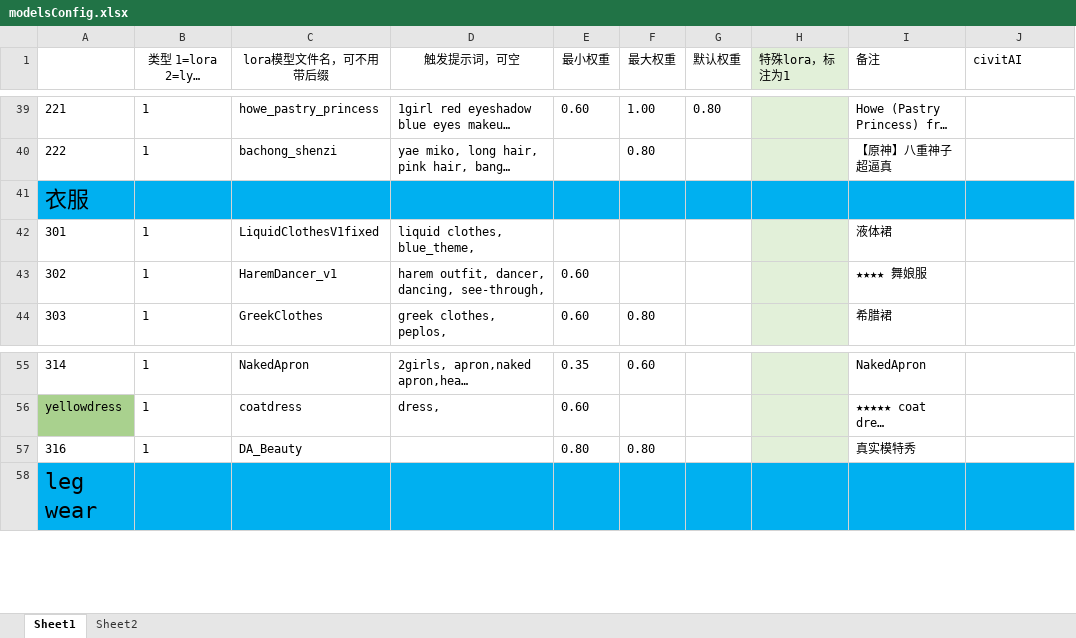
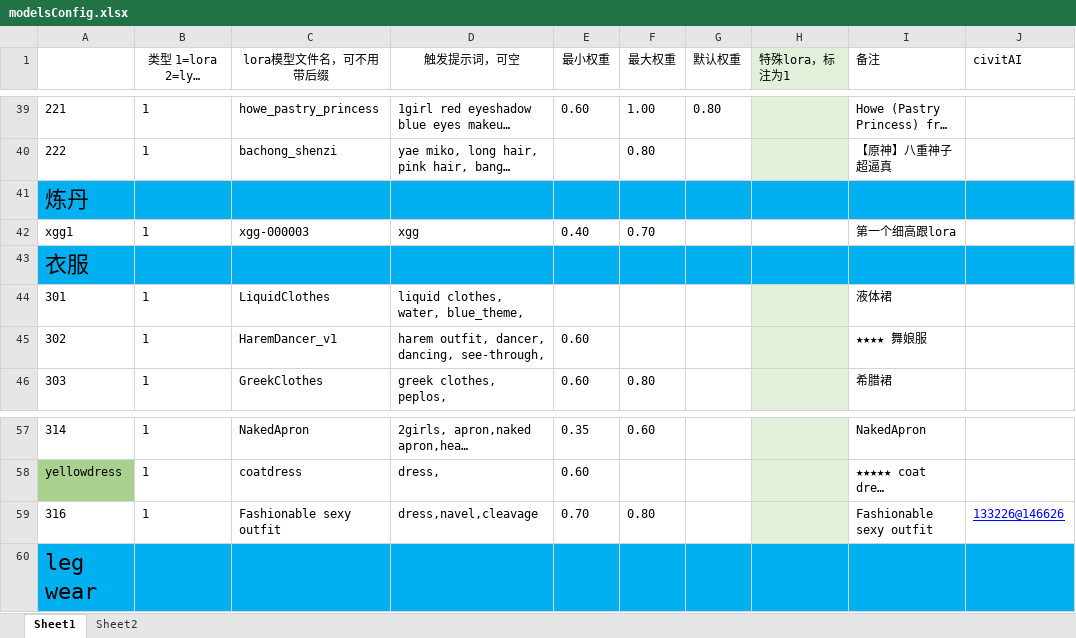
Before and after one commit to HeathWang/sd-configs2, an Excel workbook: dist/modelsConfig.xlsx, sheet Sheet1, drawn as a sheet; only a part is shown, gaps mark what is left out; long unchanged cells end in …; values as stored, in another font and other column widths than the file's, no borders; addresses are those after the commit; the diff names each change by its address in the sheet, - before the commit and + after, or states it on an @@ line.

Commit message:
update code

```diff
--- a/dist/modelsConfig.xlsx (sheet Sheet1)
+++ b/dist/modelsConfig.xlsx (sheet Sheet1)
+row 41: 炼丹
+row 42: xgg1 | 1 | xgg-000003 | xgg | 0.40 | 0.70 |  |  | 第一个细高跟lora
-C44 (lora模型文件名，可不用带后缀): LiquidClothesV1fixed
+C44 (lora模型文件名，可不用带后缀): LiquidClothes
-D44 (触发提示词，可空): liquid clothes, blue_theme,
+D44 (触发提示词，可空): liquid clothes, water, blue_theme,
-C59 (lora模型文件名，可不用带后缀): DA_Beauty
+C59 (lora模型文件名，可不用带后缀): Fashionable sexy outfit
-D59 (触发提示词，可空): (empty)
+D59 (触发提示词，可空): dress,navel,cleavage
-E59 (最小权重): 0.80
+E59 (最小权重): 0.70
-I59 (备注): 真实模特秀
+I59 (备注): Fashionable sexy outfit
-J59 (civitAI): (empty)
+J59 (civitAI): 133226@146626
```
